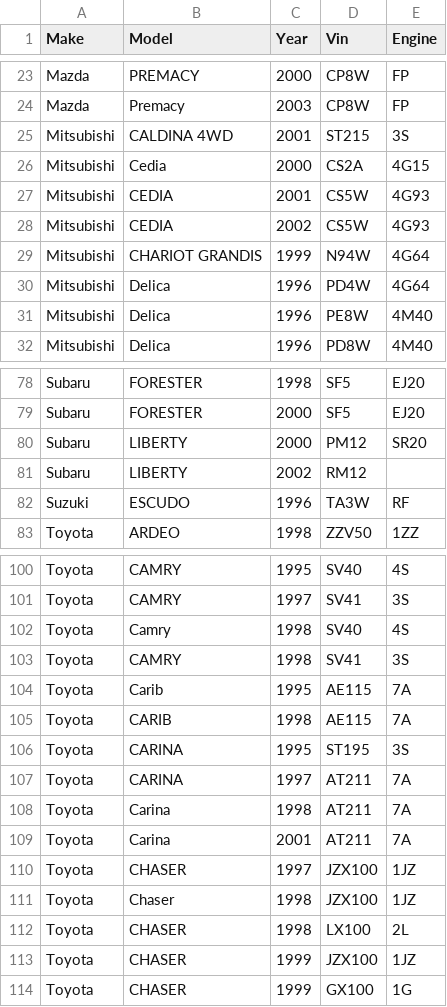
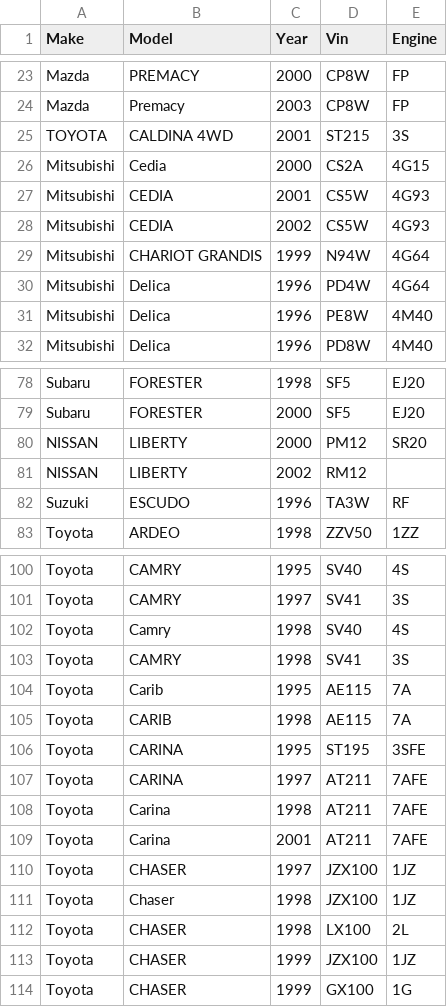
Before and after one commit to nakhodkaautoparts/nakhodkaautoparts.github.io, a CSV file: nakhodkaautoparts/src/data/car-data.csv, drawn as a sheet; only a part is shown, gaps mark what is left out.

Commit message:
Fix data, update details

```diff
--- a/nakhodkaautoparts/src/data/car-data.csv
+++ b/nakhodkaautoparts/src/data/car-data.csv
@@ -24,3 +24,3 @@ Mazda,PREMACY,2000,CP8W,FP
 Mazda,Premacy,2003,CP8W,FP
-Mitsubishi,CALDINA  4WD,2001,ST215,3S
+TOYOTA,CALDINA  4WD,2001,ST215,3S
 Mitsubishi,Cedia,2000,CS2A,4G15
@@ -79,4 +79,4 @@ Subaru,FORESTER,1998,SF5,EJ20
 Subaru,FORESTER,2000,SF5,EJ20
-Subaru,LIBERTY,2000,PM12,SR20
-Subaru,LIBERTY,2002,RM12,
+NISSAN,LIBERTY,2000,PM12,SR20
+NISSAN,LIBERTY,2002,RM12,
 Suzuki,ESCUDO,1996,TA3W,RF
@@ -105,6 +105,6 @@ Toyota,Carib,1995,AE115,7A
 Toyota,CARIB,1998,AE115,7A
-Toyota,CARINA,1995,ST195,3S
-Toyota,CARINA,1997,AT211,7A
-Toyota,Carina,1998,AT211,7A
-Toyota,Carina,2001,AT211,7A
+Toyota,CARINA,1995,ST195,3SFE
+Toyota,CARINA,1997,AT211,7AFE
+Toyota,Carina,1998,AT211,7AFE
+Toyota,Carina,2001,AT211,7AFE
 Toyota,CHASER,1997,JZX100,1JZ
```
Also changed, not shown: 2 other files.
